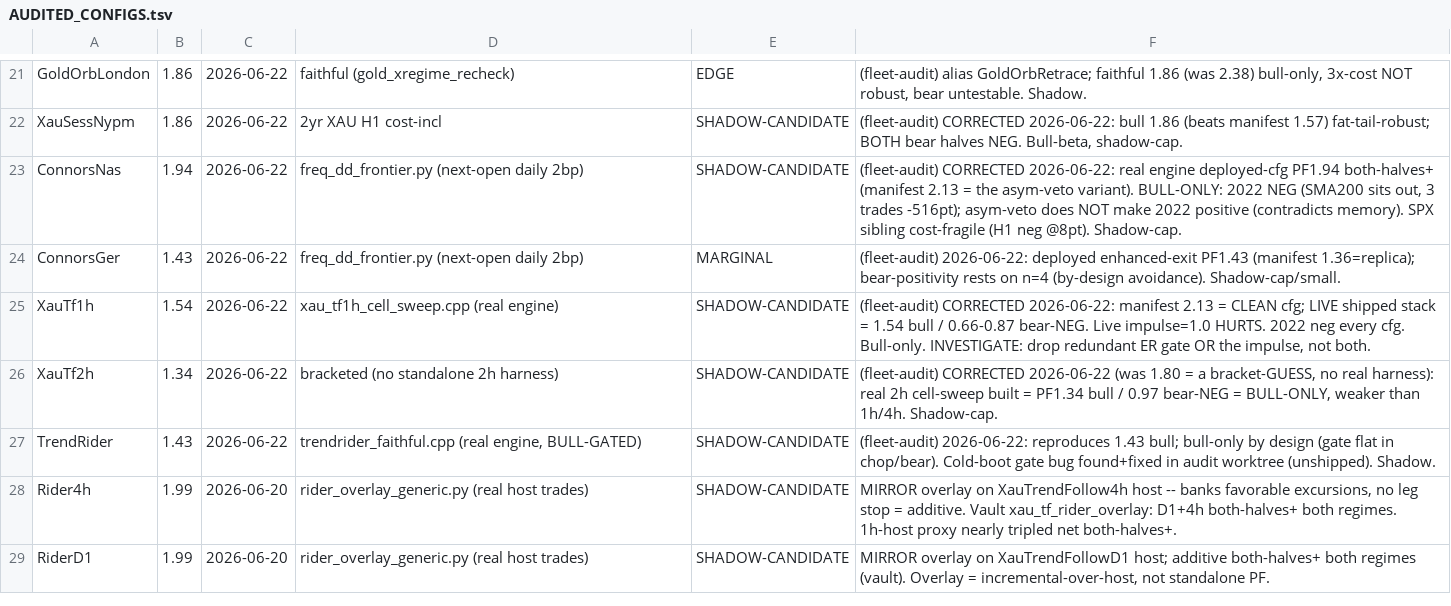
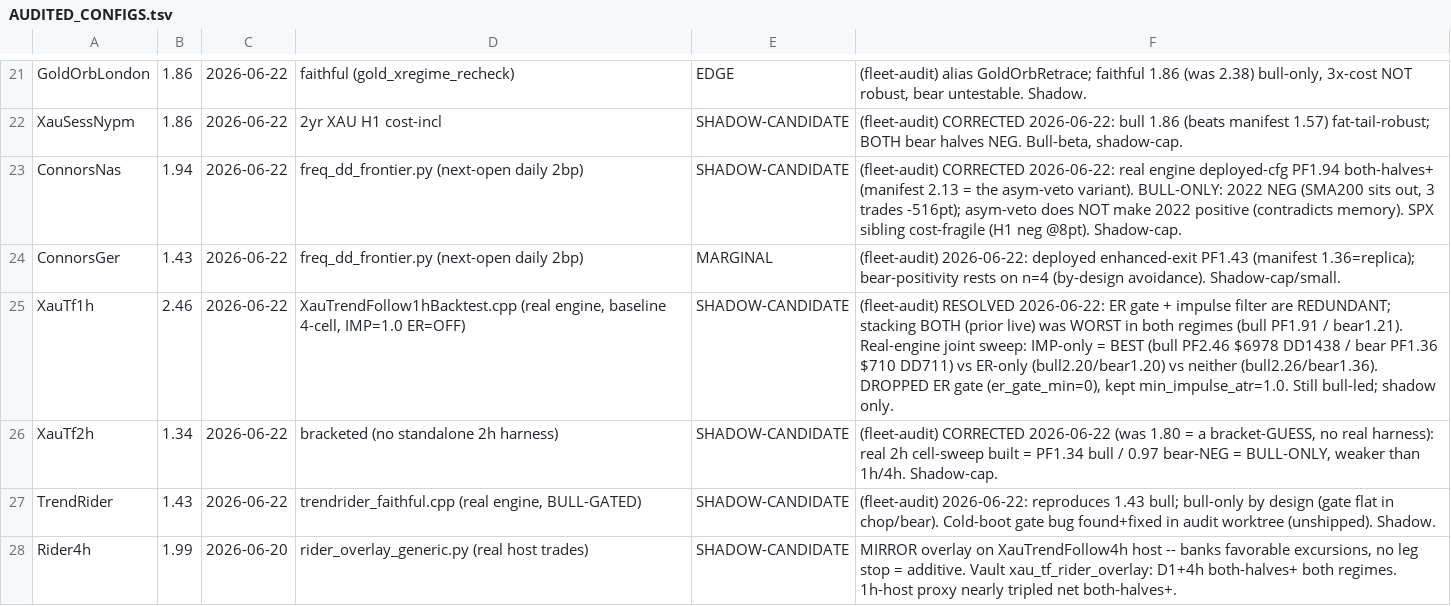
Before and after one commit to Trendiisales/Omega, a TSV file: backtest/AUDITED_CONFIGS.tsv, drawn as a sheet; only a part is shown, gaps mark what is left out; the shorter side is filled out with more unchanged rows.

```diff
--- a/backtest/AUDITED_CONFIGS.tsv
+++ b/backtest/AUDITED_CONFIGS.tsv
@@ -24,3 +24,3 @@ ConnorsNas	1.94	2026-06-22	freq_dd_frontier.py (next-open daily 2bp)	SHADOW-CAND
 ConnorsGer	1.43	2026-06-22	freq_dd_frontier.py (next-open daily 2bp)	MARGINAL	(fleet-audit) 2026-06-22: deployed enhanced-exit PF1.43 (manifest 1.36=replica); bear-positivity rests on n=4 (by-design avoidance). Shadow-cap/small.
-XauTf1h	1.54	2026-06-22	xau_tf1h_cell_sweep.cpp (real engine)	SHADOW-CANDIDATE	(fleet-audit) CORRECTED 2026-06-22: manifest 2.13 = CLEAN cfg; LIVE shipped stack = 1.54 bull / 0.66-0.87 bear-NEG. Live impulse=1.0 HURTS. 2022 neg every cfg. Bull-only. INVESTIGATE: drop redundant ER gate OR the impulse, not both.
+XauTf1h	2.46	2026-06-22	XauTrendFollow1hBacktest.cpp (real engine, baseline 4-cell, IMP=1.0 ER=OFF)	SHADOW-CANDIDATE	(fleet-audit) RESOLVED 2026-06-22: ER gate + impulse filter are REDUNDANT; stacking BOTH (prior live) was WORST in both regimes (bull PF1.91 / bear1.21). Real-engine joint sweep: IMP-only = BEST (bull PF2.46 $6978 DD1438 / bear PF1.36 $710 DD711) vs ER-only (bull2.20/bear1.20) vs neither (bull2.26/bear1.36). DROPPED ER gate (er_gate_min=0), kept min_impulse_atr=1.0. Still bull-led; shadow only.
 XauTf2h	1.34	2026-06-22	bracketed (no standalone 2h harness)	SHADOW-CANDIDATE	(fleet-audit) CORRECTED 2026-06-22 (was 1.80 = a bracket-GUESS, no real harness): real 2h cell-sweep built = PF1.34 bull / 0.97 bear-NEG = BULL-ONLY, weaker than 1h/4h. Shadow-cap.
```
Also changed, not shown: 2 other files.
